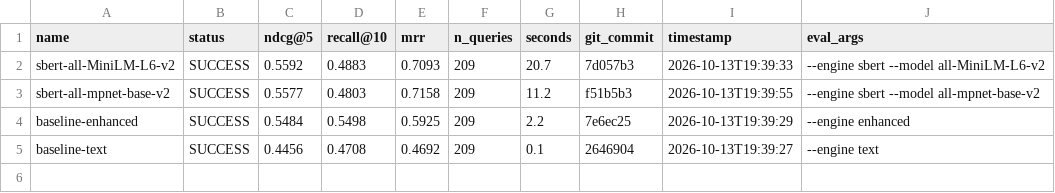
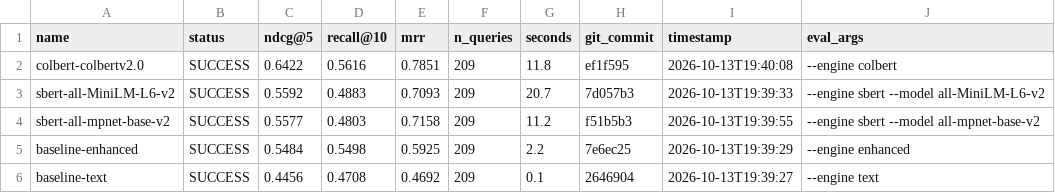
Before and after one commit to ahsank/restaurant-search, a CSV file: research/agent/summary.csv, drawn as a sheet.

Commit message:
Agent iter 4: run_experiment colbert-colbertv2.0

```diff
--- a/research/agent/summary.csv
+++ b/research/agent/summary.csv
@@ -1,2 +1,3 @@
 name,status,ndcg@5,recall@10,mrr,n_queries,seconds,git_commit,timestamp,eval_args
+colbert-colbertv2.0,SUCCESS,0.6422,0.5616,0.7851,209,11.8,ef1f595,2026-10-13T19:40:08,--engine colbert
 sbert-all-MiniLM-L6-v2,SUCCESS,0.5592,0.4883,0.7093,209,20.7,7d057b3,2026-10-13T19:39:33,--engine sbert --model all-MiniLM-L6-v2
```
Also changed, not shown: 4 other files.
